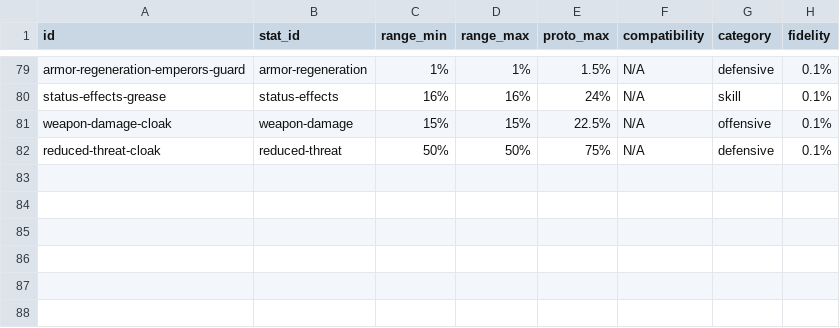
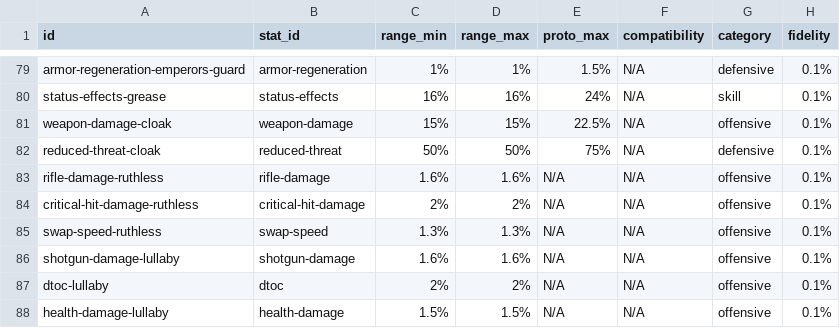
Before and after one commit to div2hub/game-data, a CSV file: attributes.csv, drawn as a sheet; only a part is shown, gaps mark what is left out; the diff names each change by its address in the sheet, - before the commit and + after, or states it on an @@ line.

```diff
--- a/attributes.csv
+++ b/attributes.csv
+row 83: rifle-damage-ruthless | rifle-damage | 1.6% | 1.6% | N/A | N/A | offensive | 0.1%
+row 84: critical-hit-damage-ruthless | critical-hit-damage | 2% | 2% | N/A | N/A | offensive | 0.1%
+row 85: swap-speed-ruthless | swap-speed | 1.3% | 1.3% | N/A | N/A | offensive | 0.1%
+row 86: shotgun-damage-lullaby | shotgun-damage | 1.6% | 1.6% | N/A | N/A | offensive | 0.1%
+row 87: dtoc-lullaby | dtoc | 2% | 2% | N/A | N/A | offensive | 0.1%
+row 88: health-damage-lullaby | health-damage | 1.5% | 1.5% | N/A | N/A | offensive | 0.1%
```
Also changed, not shown: weapons/rifles.csv, weapons/shotguns.csv, 2 other files.
